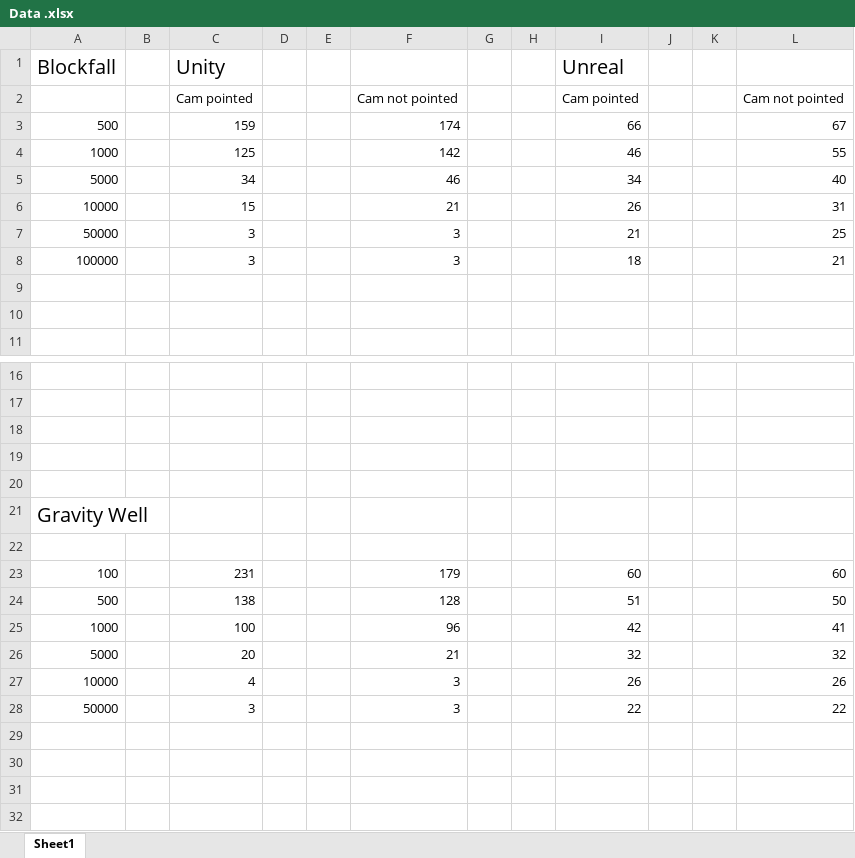
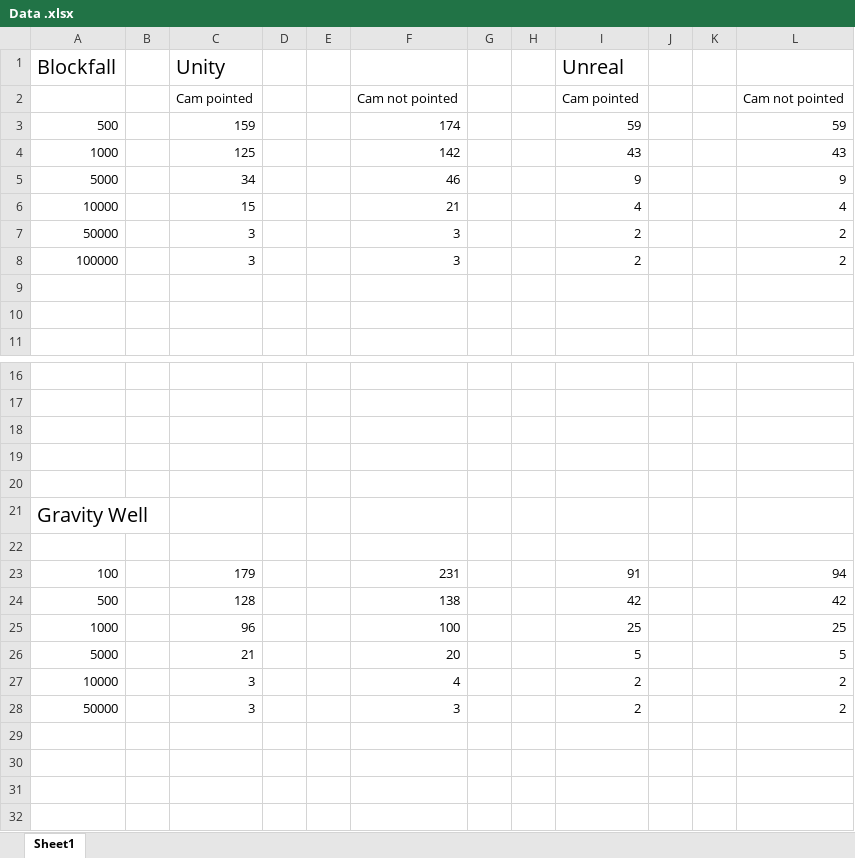
Before and after one commit to FreekPluim/AdvancedTools, an Excel workbook: Data .xlsx, sheet Sheet1, drawn as a sheet; only a part is shown, gaps mark what is left out; values as stored, in another font and other column widths than the file's, no borders; charts and pictures not drawn; removed rows and columns are numbered as before the commit, all else as after; the diff covers the shown part only; the diff names each change by its address in the sheet, - before the commit and + after, or states it on an @@ line.

```diff
--- a/Data .xlsx (sheet Sheet1)
+++ b/Data .xlsx (sheet Sheet1)
-I3 (Unreal): 66
+I3 (Unreal): 59
-L3: 67
+L3: 59
-I4 (Unreal): 46
+I4 (Unreal): 43
-L4: 55
+L4: 43
-I5 (Unreal): 34
+I5 (Unreal): 9
-L5: 40
+L5: 9
-I6 (Unreal): 26
+I6 (Unreal): 4
-L6: 31
+L6: 4
-I7 (Unreal): 21
+I7 (Unreal): 2
-L7: 25
+L7: 2
-I8 (Unreal): 18
+I8 (Unreal): 2
-L8: 21
+L8: 2
-row 23: 100 |  | 231 |  |  | 179 |  |  | 60 |  |  | 60
-row 24: 500 |  | 138 |  |  | 128 |  |  | 51 |  |  | 50
-row 25: 1000 |  | 100 |  |  | 96 |  |  | 42 |  |  | 41
-row 26: 5000 |  | 20 |  |  | 21 |  |  | 32 |  |  | 32
-row 27: 10000 |  | 4 |  |  | 3 |  |  | 26 |  |  | 26
+row 23: 100 |  | 179 |  |  | 231 |  |  | 91 |  |  | 94
+row 24: 500 |  | 128 |  |  | 138 |  |  | 42 |  |  | 42
+row 25: 1000 |  | 96 |  |  | 100 |  |  | 25 |  |  | 25
+row 26: 5000 |  | 21 |  |  | 20 |  |  | 5 |  |  | 5
+row 27: 10000 |  | 3 |  |  | 4 |  |  | 2 |  |  | 2
-I28 (Unreal): 22
+I28 (Unreal): 2
-L28: 22
+L28: 2
```
Also changed, not shown: 12 edited cells elsewhere in this sheet, charts or pictures, 13 other files.
